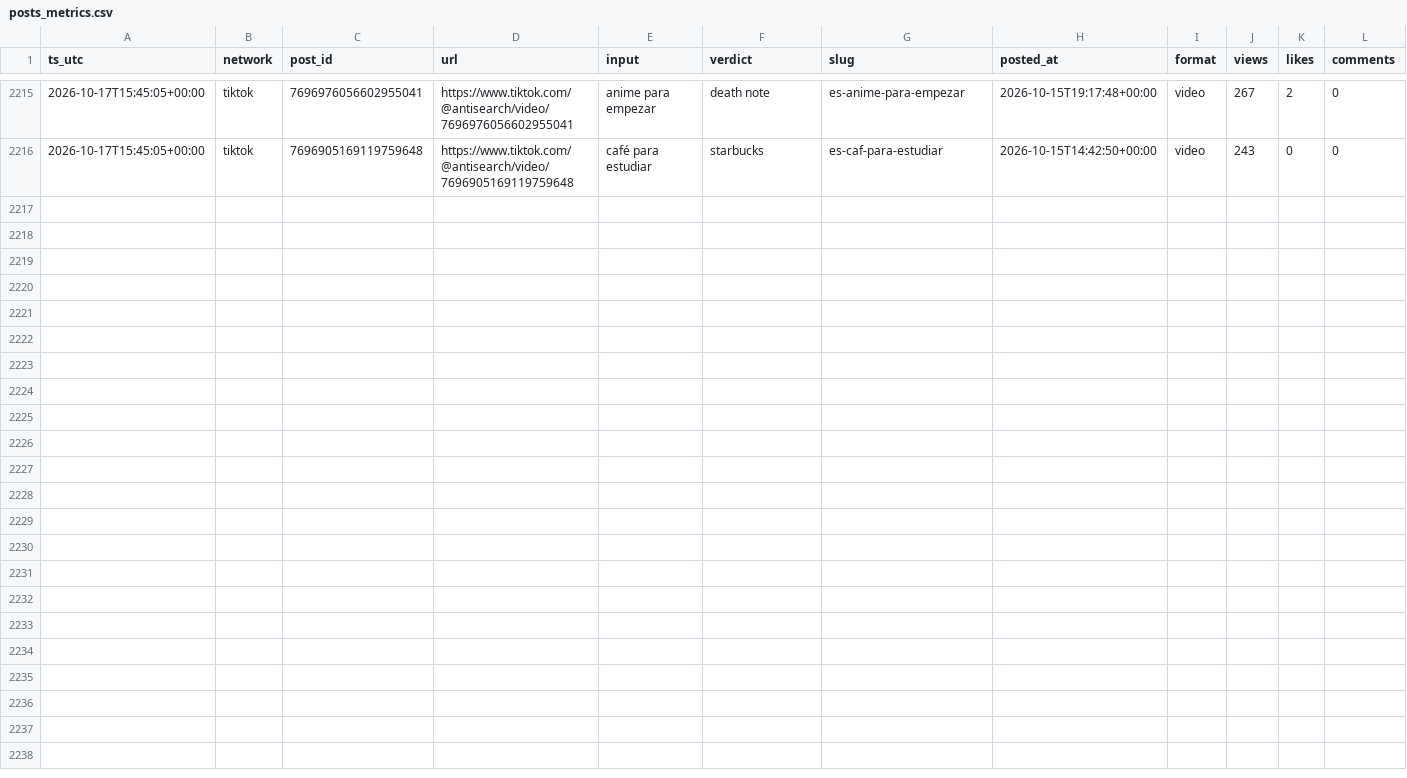
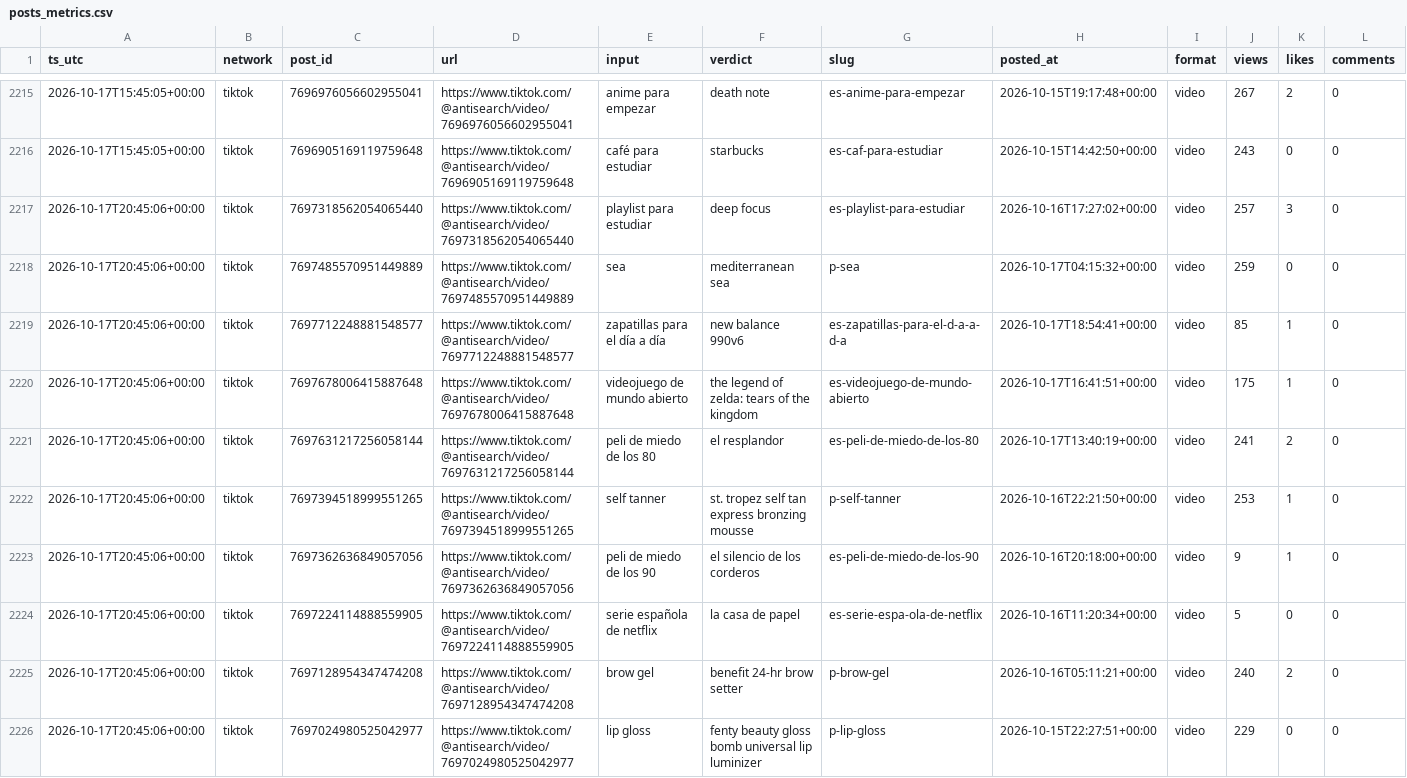
Before and after one commit to everfields/antisearch-automation, a CSV file: metrics/posts_metrics.csv, drawn as a sheet; only a part is shown, gaps mark what is left out; rows hold the shown columns only; the diff names each change by its address in the sheet, - before the commit and + after, or states it on an @@ line.

```diff
--- a/metrics/posts_metrics.csv
+++ b/metrics/posts_metrics.csv
+row 2217: 2026-10-17T20:45:06+00:00 | tiktok | 7697318562054065440 | https://www.tiktok.com/@antisearch/video/7697318562054065440 | playlist para estudiar | deep focus | es-playlist-para-estudiar | 2026-10-16T17:27:02+00:00 | video | 257 | 3 | 0
+row 2218: 2026-10-17T20:45:06+00:00 | tiktok | 7697485570951449889 | https://www.tiktok.com/@antisearch/video/7697485570951449889 | sea | mediterranean sea | p-sea | 2026-10-17T04:15:32+00:00 | video | 259 | 0 | 0
+row 2219: 2026-10-17T20:45:06+00:00 | tiktok | 7697712248881548577 | https://www.tiktok.com/@antisearch/video/7697712248881548577 | zapatillas para el día a día | new balance 990v6 | es-zapatillas-para-el-d-a-a-d-a | 2026-10-17T18:54:41+00:00 | video | 85 | 1 | 0
+row 2220: 2026-10-17T20:45:06+00:00 | tiktok | 7697678006415887648 | https://www.tiktok.com/@antisearch/video/7697678006415887648 | videojuego de mundo abierto | the legend of zelda: tears of the kingdom | es-videojuego-de-mundo-abierto | 2026-10-17T16:41:51+00:00 | video | 175 | 1 | 0
+row 2221: 2026-10-17T20:45:06+00:00 | tiktok | 7697631217256058144 | https://www.tiktok.com/@antisearch/video/7697631217256058144 | peli de miedo de los 80 | el resplandor | es-peli-de-miedo-de-los-80 | 2026-10-17T13:40:19+00:00 | video | 241 | 2 | 0
+row 2222: 2026-10-17T20:45:06+00:00 | tiktok | 7697394518999551265 | https://www.tiktok.com/@antisearch/video/7697394518999551265 | self tanner | st. tropez self tan express bronzing mousse | p-self-tanner | 2026-10-16T22:21:50+00:00 | video | 253 | 1 | 0
+row 2223: 2026-10-17T20:45:06+00:00 | tiktok | 7697362636849057056 | https://www.tiktok.com/@antisearch/video/7697362636849057056 | peli de miedo de los 90 | el silencio de los corderos | es-peli-de-miedo-de-los-90 | 2026-10-16T20:18:00+00:00 | video | 9 | 1 | 0
+row 2224: 2026-10-17T20:45:06+00:00 | tiktok | 7697224114888559905 | https://www.tiktok.com/@antisearch/video/7697224114888559905 | serie española de netflix | la casa de papel | es-serie-espa-ola-de-netflix | 2026-10-16T11:20:34+00:00 | video | 5 | 0 | 0
+row 2225: 2026-10-17T20:45:06+00:00 | tiktok | 7697128954347474208 | https://www.tiktok.com/@antisearch/video/7697128954347474208 | brow gel | benefit 24-hr brow setter | p-brow-gel | 2026-10-16T05:11:21+00:00 | video | 240 | 2 | 0
+row 2226: 2026-10-17T20:45:06+00:00 | tiktok | 7697024980525042977 | https://www.tiktok.com/@antisearch/video/7697024980525042977 | lip gloss | fenty beauty gloss bomb universal lip luminizer | p-lip-gloss | 2026-10-15T22:27:51+00:00 | video | 229 | 0 | 0
```
Also changed, not shown: metrics/accounts.csv, 1 other file.
